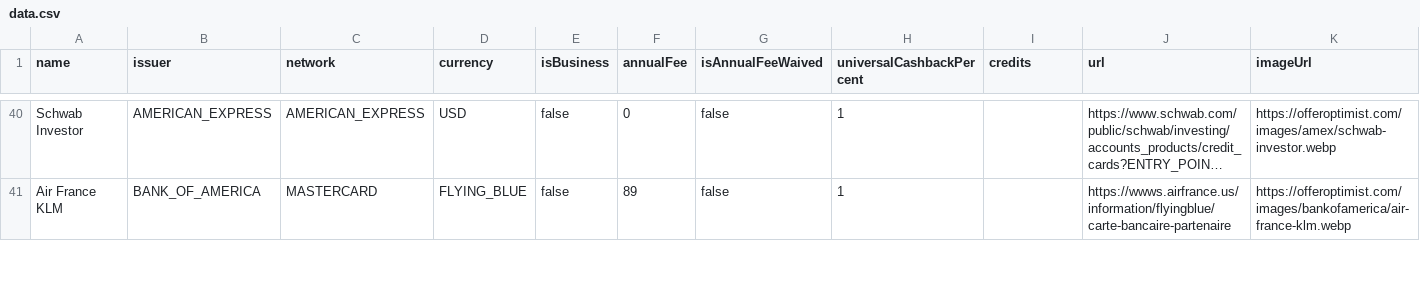
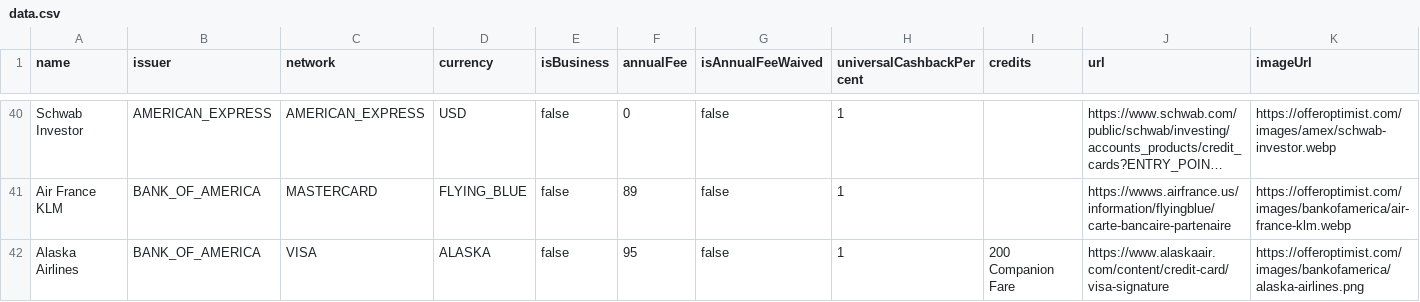
Before and after one commit to andenacitelli/credit-card-bonuses-api, a CSV file: exports/data.csv, drawn as a sheet; only a part is shown, gaps mark what is left out; long unchanged cells end in …; rows hold the shown columns only; the diff covers the shown part only; the diff names each change by its address in the sheet, - before the commit and + after, or states it on an @@ line.

Commit message:
Updates: CFU, CSP, Alaska, JetBlue Plus, Qatar

```diff
--- a/exports/data.csv
+++ b/exports/data.csv
+row 42: Alaska Airlines | BANK_OF_AMERICA | VISA | ALASKA | false | 95 | false | 1 | 200 Companion Fare | https://www.alaskaair.com/content/credit-card/visa-signature | https://offeroptimist.com/images/bankofamerica/alaska-airlines.png
```
Also changed, not shown: 1 added row, 1 removed row and 5 edited cells elsewhere in this file, 6 other files.
